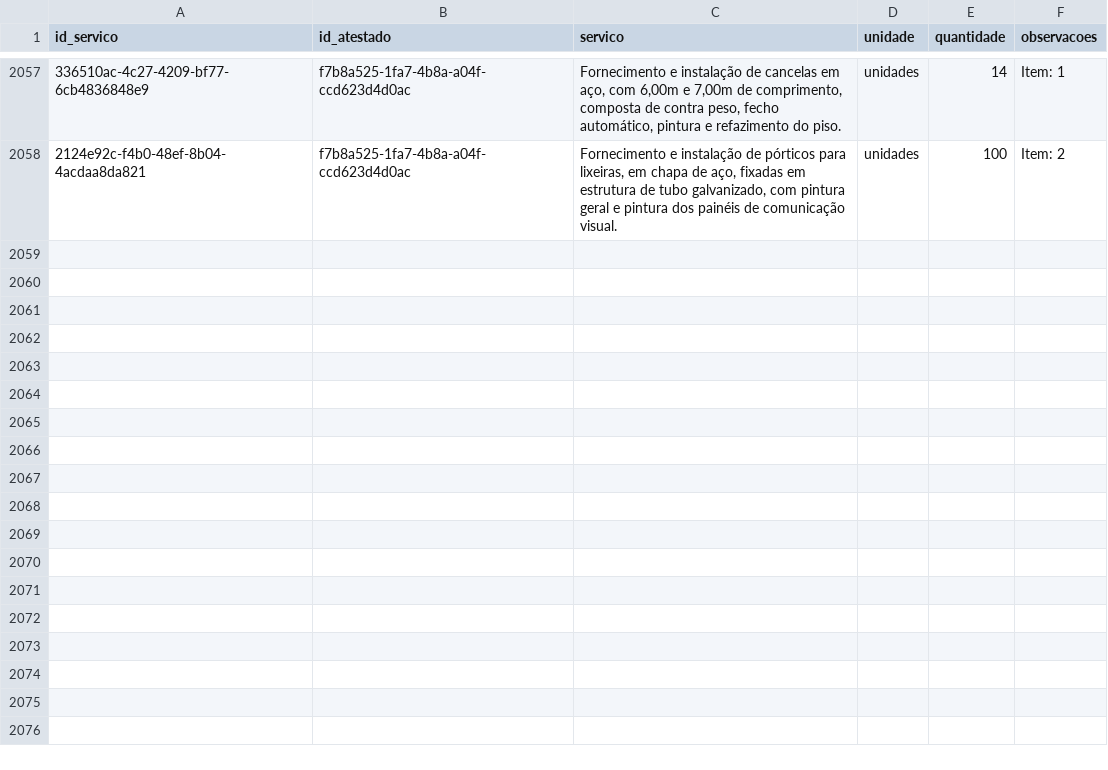
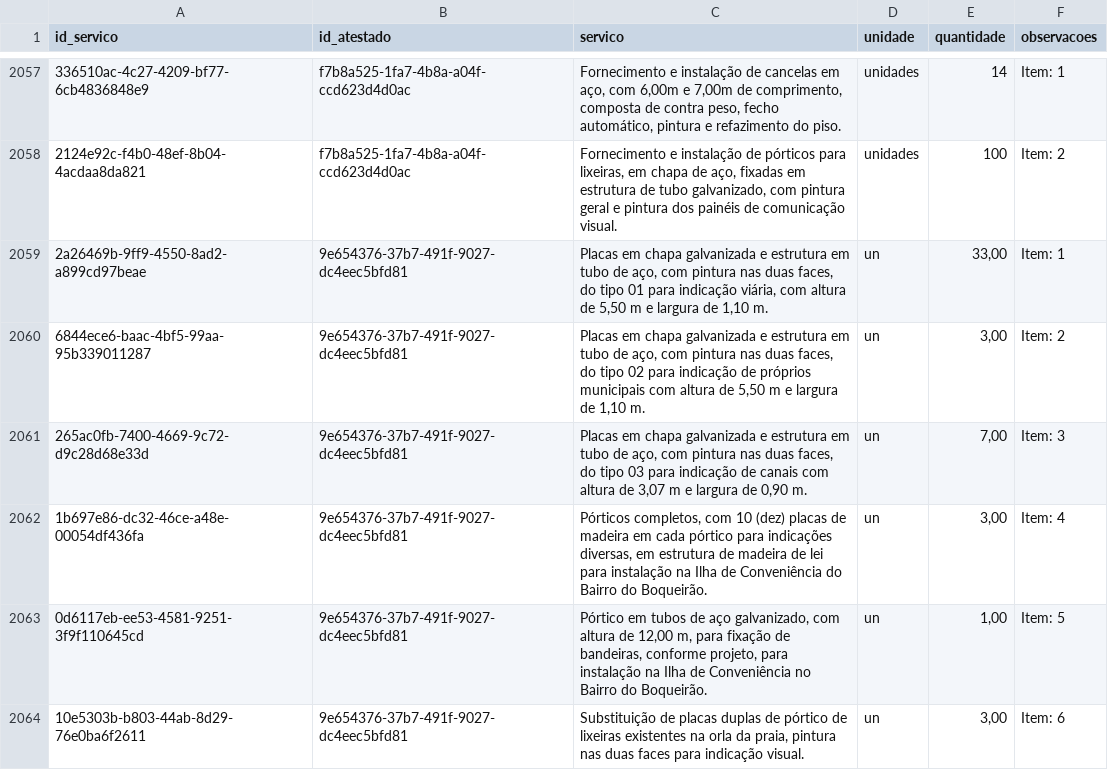
Before and after one commit to fabioser-ai/dragagem-app, a CSV file: data/atestados_servicos.csv, drawn as a sheet; only a part is shown, gaps mark what is left out; the diff names each change by its address in the sheet, - before the commit and + after, or states it on an @@ line.

Commit message:
data: importar atestado de sinalizacao PRODESAN

```diff
--- a/data/atestados_servicos.csv
+++ b/data/atestados_servicos.csv
+row 2059: 2a26469b-9ff9-4550-8ad2-a899cd97beae | 9e654376-37b7-491f-9027-dc4eec5bfd81 | Placas em chapa galvanizada e estrutura em tubo de aço, com pintura nas duas faces, do tipo 01 para indicação viária, com altura de 5,50 m e largura de 1,10 m. | un | 33,00 | Item: 1
+row 2060: 6844ece6-baac-4bf5-99aa-95b339011287 | 9e654376-37b7-491f-9027-dc4eec5bfd81 | Placas em chapa galvanizada e estrutura em tubo de aço, com pintura nas duas faces, do tipo 02 para indicação de próprios municipais com altura de 5,50 m e largura de 1,10 m. | un | 3,00 | Item: 2
+row 2061: 265ac0fb-7400-4669-9c72-d9c28d68e33d | 9e654376-37b7-491f-9027-dc4eec5bfd81 | Placas em chapa galvanizada e estrutura em tubo de aço, com pintura nas duas faces, do tipo 03 para indicação de canais com altura de 3,07 m e largura de 0,90 m. | un | 7,00 | Item: 3
+row 2062: 1b697e86-dc32-46ce-a48e-00054df436fa | 9e654376-37b7-491f-9027-dc4eec5bfd81 | Pórticos completos, com 10 (dez) placas de madeira em cada pórtico para indicações diversas, em estrutura de madeira de lei para instalação na Ilha de Conveniência do Bairro do Boqueirão. | un | 3,00 | Item: 4
+row 2063: 0d6117eb-ee53-4581-9251-3f9f110645cd | 9e654376-37b7-491f-9027-dc4eec5bfd81 | Pórtico em tubos de aço galvanizado, com altura de 12,00 m, para fixação de bandeiras, conforme projeto, para instalação na Ilha de Conveniência no Bairro do Boqueirão. | un | 1,00 | Item: 5
+row 2064: 10e5303b-b803-44ab-8d29-76e0ba6f2611 | 9e654376-37b7-491f-9027-dc4eec5bfd81 | Substituição de placas duplas de pórtico de lixeiras existentes na orla da praia, pintura nas duas faces para indicação visual. | un | 3,00 | Item: 6
```
Also changed, not shown: data/atestados.csv.
